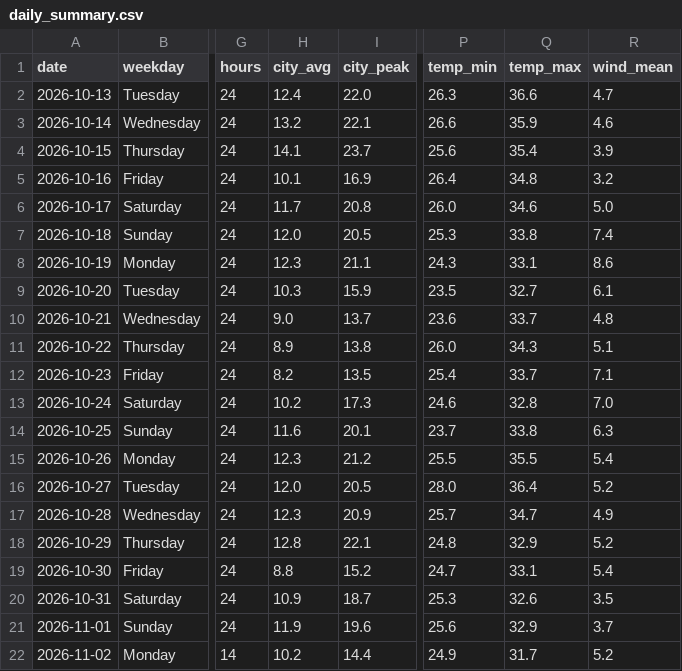
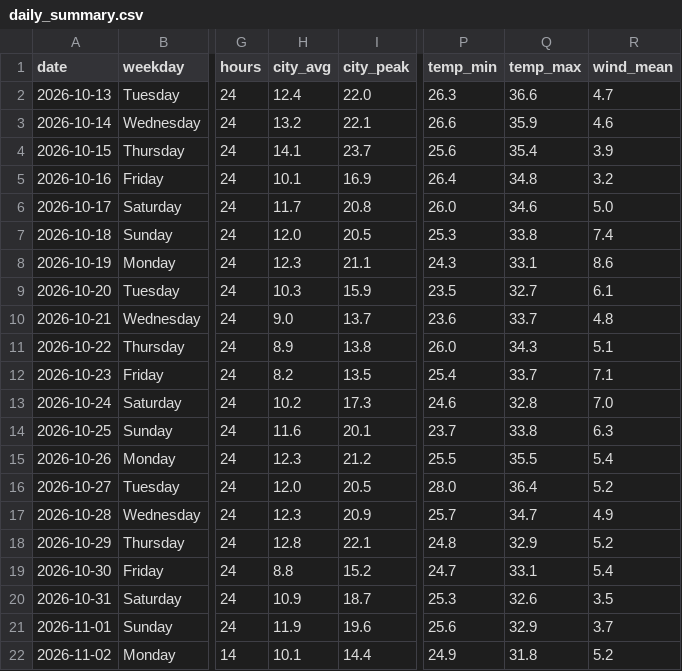
Before and after one commit to wiki-ruhan/Dhaka-Jam-70, a CSV file: data/daily_summary.csv, drawn as a sheet; only a part is shown, gaps mark what is left out; the diff names each change by its address in the sheet, - before the commit and + after, or states it on an @@ line.

```diff
--- a/data/daily_summary.csv
+++ b/data/daily_summary.csv
-H22 (city_avg): 10.2
+H22 (city_avg): 10.1
-Q22 (temp_max): 31.7
+Q22 (temp_max): 31.8
```
Also changed, not shown: data/conditions.csv, data/daily/ranking/2026-11-02_ranking.csv, 15 other files.
